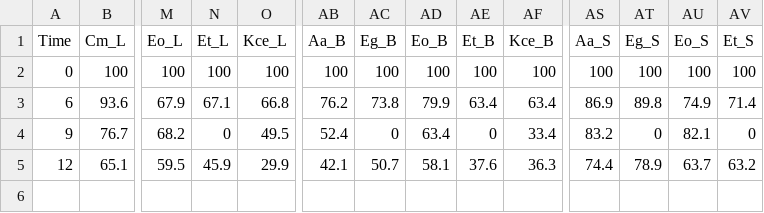
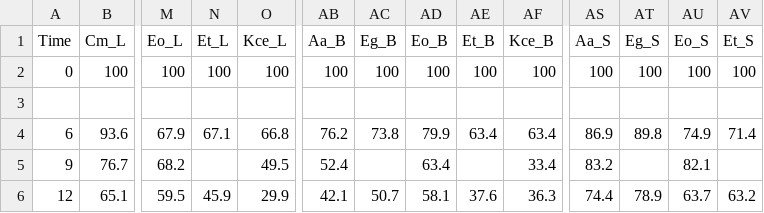
Before and after one commit to AgustinSarquis/aridec, a CSV file: data/Liu2018/timeSeries.csv, drawn as a sheet; only a part is shown, gaps mark what is left out; addresses are those after the commit; rows hold the shown columns only; the diff names each change by its address in the sheet, - before the commit and + after, or states it on an @@ line.

```diff
--- a/data/Liu2018/timeSeries.csv
+++ b/data/Liu2018/timeSeries.csv
+row 3: (empty)
-N5 (Et_L): 0
+N5 (Et_L): (empty)
-AC5 (Eg_B): 0
+AC5 (Eg_B): (empty)
-AE5 (Et_B): 0
+AE5 (Et_B): (empty)
-AT5 (Eg_S): 0
+AT5 (Eg_S): (empty)
-AV5 (Et_S): 0
+AV5 (Et_S): (empty)
```
Also changed, not shown: data/Araujo2012/timeSeries.csv, data/Austin2006b/timeSeries.csv, 27 other files.
